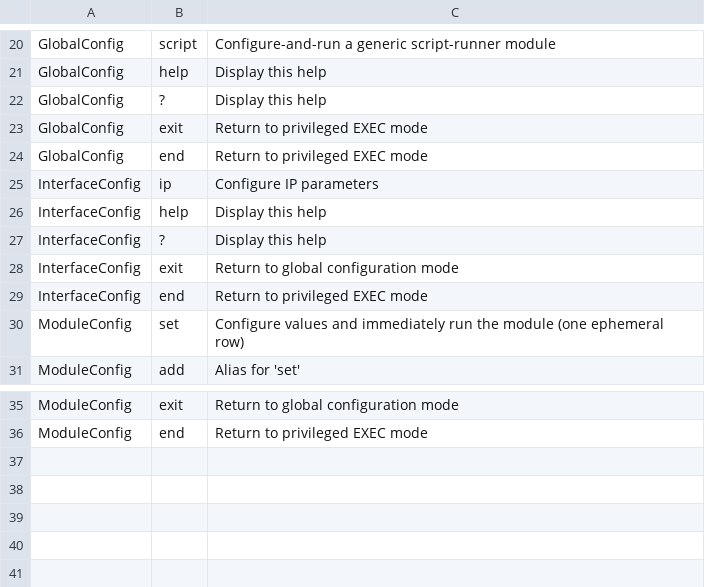
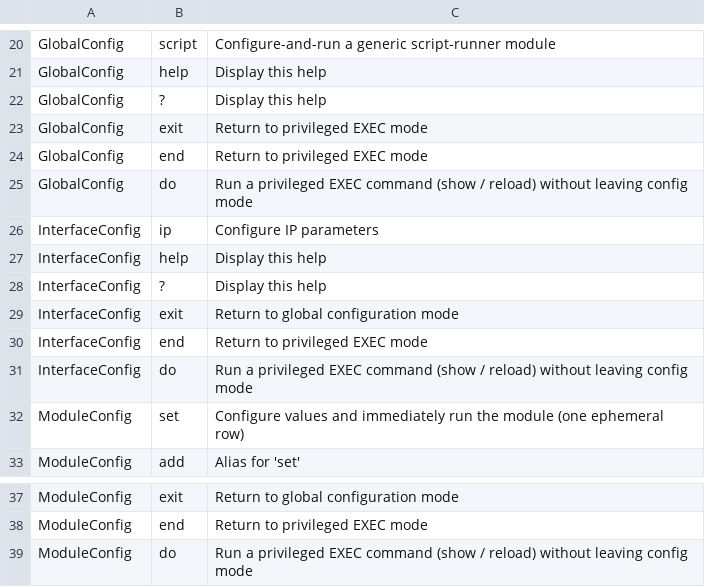
Before and after one commit to suzugross/fabriq, a CSV file: apps/fabriq_ios/data/help_text.csv, drawn as a sheet; only a part is shown, gaps mark what is left out; the diff names each change by its address in the sheet, - before the commit and + after, or states it on an @@ line.

```diff
--- a/apps/fabriq_ios/data/help_text.csv
+++ b/apps/fabriq_ios/data/help_text.csv
+row 25: GlobalConfig | do | Run a privileged EXEC command (show / reload) without leaving config mode
+row 31: InterfaceConfig | do | Run a privileged EXEC command (show / reload) without leaving config mode
+row 39: ModuleConfig | do | Run a privileged EXEC command (show / reload) without leaving config mode
```
Also changed, not shown: 8 other files.
